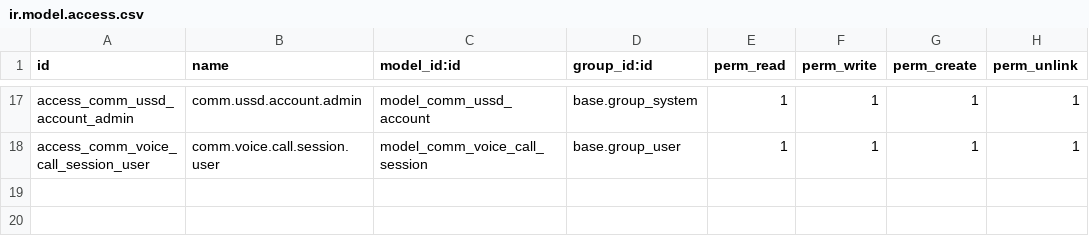
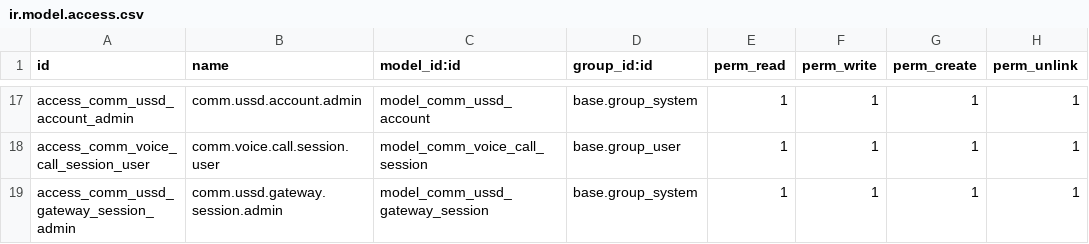
Before and after one commit to xrco-tech/piodoo, a CSV file: addons/comm_whatsapp_chatbot/security/ir.model.access.csv, drawn as a sheet; only a part is shown, gaps mark what is left out; the diff names each change by its address in the sheet, - before the commit and + after, or states it on an @@ line.

```diff
--- a/addons/comm_whatsapp_chatbot/security/ir.model.access.csv
+++ b/addons/comm_whatsapp_chatbot/security/ir.model.access.csv
+row 19: access_comm_ussd_gateway_session_admin | comm.ussd.gateway.session.admin | model_comm_ussd_gateway_session | base.group_system | 1 | 1 | 1 | 1
```
Also changed, not shown: 7 other files.
